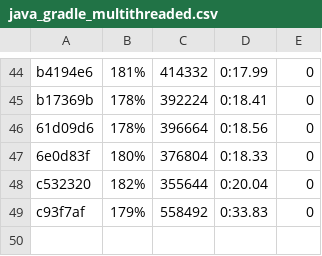
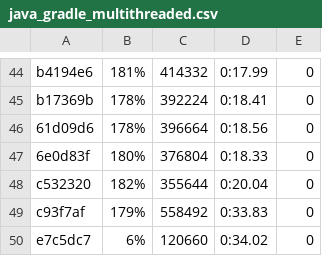
Before and after one commit to getgauge/gauge-benchmarks, a CSV file: docs/data/gauge/java_gradle_multithreaded.csv, drawn as a sheet; only a part is shown, gaps mark what is left out; the diff names each change by its address in the sheet, - before the commit and + after, or states it on an @@ line.

```diff
--- a/docs/data/gauge/java_gradle_multithreaded.csv
+++ b/docs/data/gauge/java_gradle_multithreaded.csv
+row 50: e7c5dc7 | 6% | 120660 | 0:34.02 | 0
```
Also changed, not shown: docs/data/gauge/java_gradle_parallel.csv, docs/data/gauge/java_gradle_serial.csv, 6 other files.
